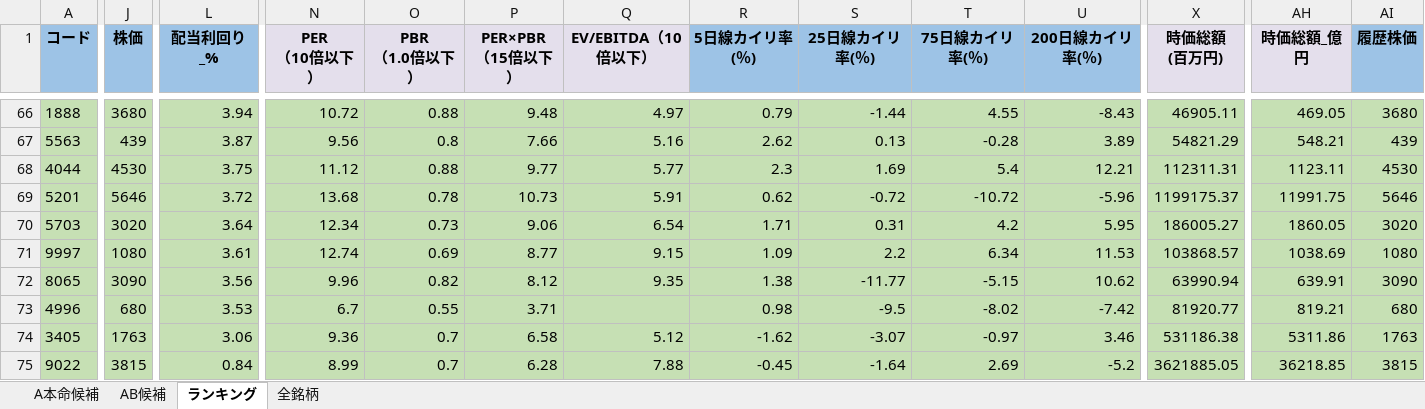
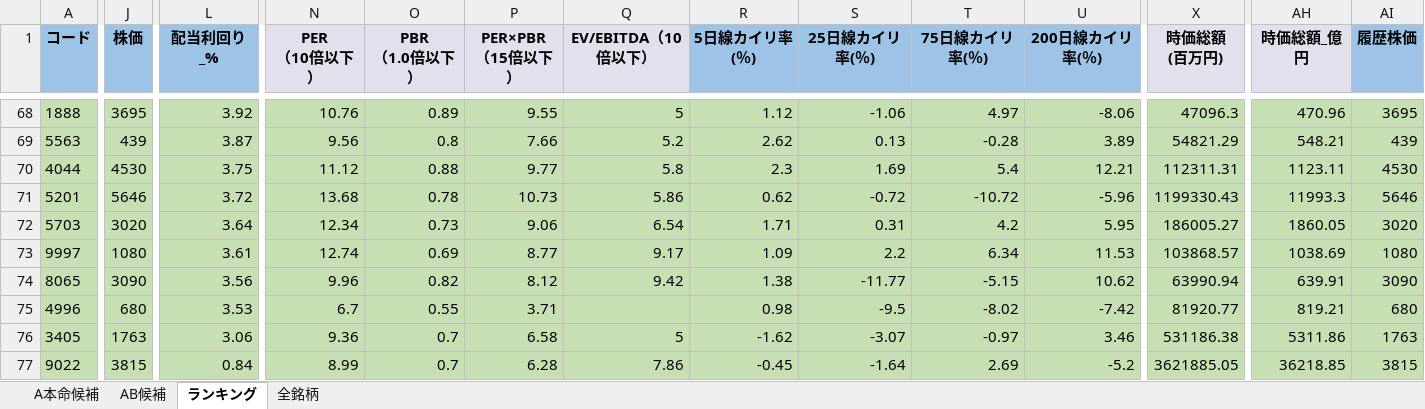
Before and after one commit to ku0909/screening, an Excel workbook: result.xlsx, sheet ランキング, drawn as a sheet; only a part is shown, gaps mark what is left out; values as stored, in another font and other column widths than the file's, no borders; addresses are those after the commit; the diff covers the shown part only; the diff names each change by its address in the sheet, - before the commit and + after, or states it on an @@ line.

```diff
--- a/result.xlsx (sheet ランキング)
+++ b/result.xlsx (sheet ランキング)
-J68 (株価): 3680
+J68 (株価): 3695
-L68 (配当利回り_%): 3.94
+L68 (配当利回り_%): 3.92
-N68 (PER （10倍以下）): 10.72
+N68 (PER （10倍以下）): 10.76
-O68 (PBR （1.0倍以下）): 0.88
+O68 (PBR （1.0倍以下）): 0.89
-P68 (PER×PBR （15倍以下）): 9.48
+P68 (PER×PBR （15倍以下）): 9.55
-Q68 (EV/EBITDA（10倍以下）): 4.97
+Q68 (EV/EBITDA（10倍以下）): 5
-R68 (5日線カイリ率(％)): 0.79
+R68 (5日線カイリ率(％)): 1.12
-S68 (25日線カイリ率(％)): -1.44
+S68 (25日線カイリ率(％)): -1.06
-T68 (75日線カイリ率(％)): 4.55
+T68 (75日線カイリ率(％)): 4.97
-U68 (200日線カイリ率(％)): -8.43
+U68 (200日線カイリ率(％)): -8.06
-X68 (時価総額 (百万円)): 46905.11
+X68 (時価総額 (百万円)): 47096.3
-AH68 (時価総額_億円): 469.05
+AH68 (時価総額_億円): 470.96
-AI68 (履歴株価): 3680
+AI68 (履歴株価): 3695
-Q69 (EV/EBITDA（10倍以下）): 5.16
+Q69 (EV/EBITDA（10倍以下）): 5.2
-Q70 (EV/EBITDA（10倍以下）): 5.77
+Q70 (EV/EBITDA（10倍以下）): 5.8
-Q71 (EV/EBITDA（10倍以下）): 5.91
+Q71 (EV/EBITDA（10倍以下）): 5.86
-X71 (時価総額 (百万円)): 1199175.37
+X71 (時価総額 (百万円)): 1199330.43
-AH71 (時価総額_億円): 11991.75
+AH71 (時価総額_億円): 11993.3
-Q73 (EV/EBITDA（10倍以下）): 9.15
+Q73 (EV/EBITDA（10倍以下）): 9.17
-Q74 (EV/EBITDA（10倍以下）): 9.35
+Q74 (EV/EBITDA（10倍以下）): 9.42
-Q76 (EV/EBITDA（10倍以下）): 5.12
+Q76 (EV/EBITDA（10倍以下）): 5
-Q77 (EV/EBITDA（10倍以下）): 7.88
+Q77 (EV/EBITDA（10倍以下）): 7.86
```
Also changed, not shown: 5 added rows, 5 removed rows and 134 edited cells elsewhere in this sheet, sheet 全銘柄, sheet AB候補, sheet A本命候補, 1 other file.
